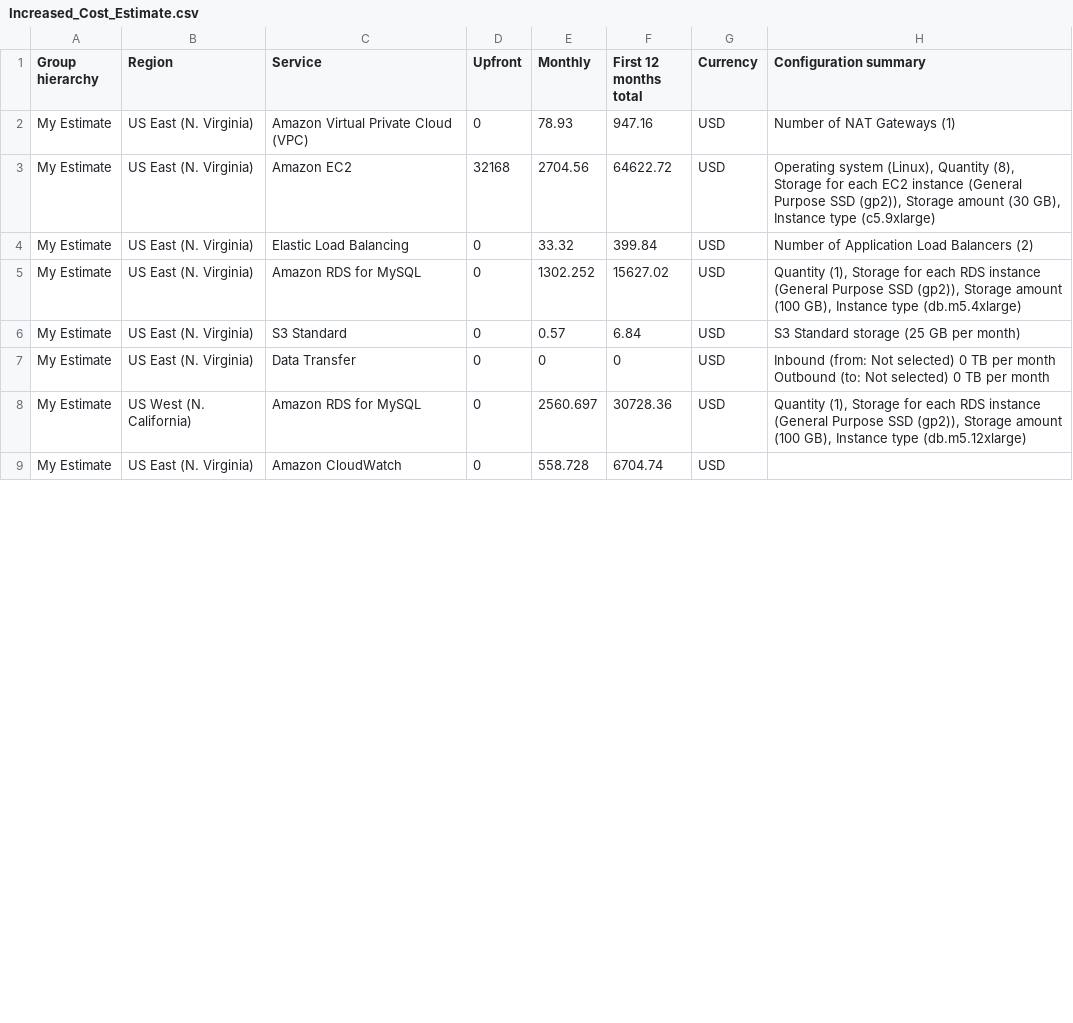
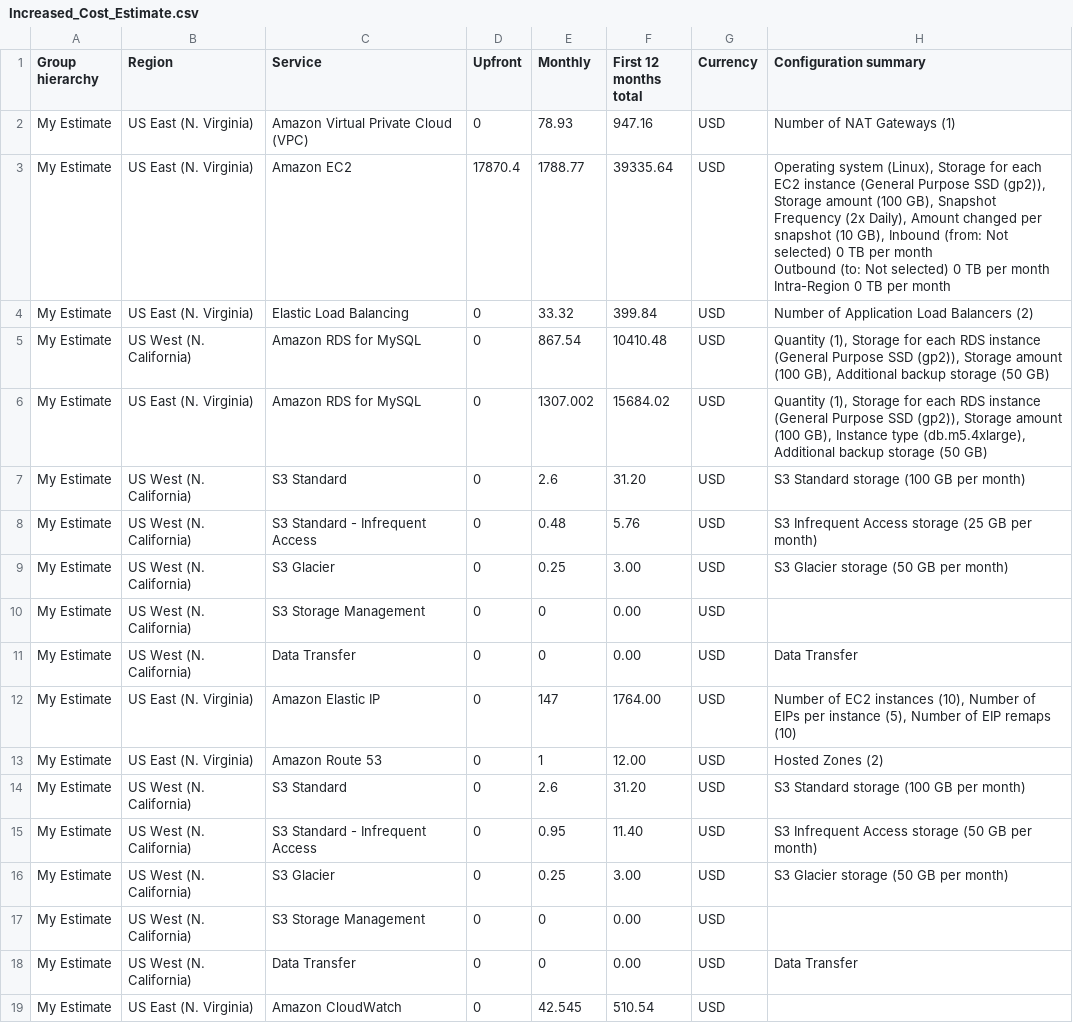
Before and after one commit to szubair/Udacity-aws-architect, a CSV file: resubmission/Increased_Cost_Estimate.csv, drawn as a sheet; only a part is shown; the diff covers the shown part only.

Commit message:
modified: Increased_Cost_Estimate.csv

```diff
--- a/resubmission/Increased_Cost_Estimate.csv
+++ b/resubmission/Increased_Cost_Estimate.csv
@@ -2,10 +2,21 @@ Group hierarchy,Region,Service,Upfront,Monthly,First 12 months total,Currency,Co
 My Estimate,US East (N. Virginia),Amazon Virtual Private Cloud (VPC),0,78.93,947.16,USD,Number of NAT Gateways (1)
-My Estimate,US East (N. Virginia),Amazon EC2,32168,2704.56,64622.72,USD,"Operating system (Linux), Quantity (8), Storage for each EC2 instance (General Purpose SSD (gp2)), Storage amount (30 GB), Instance type (c5.9xlarge)"
+My Estimate,US East (N. Virginia),Amazon EC2,17870.4,1788.77,39335.64,USD,"Operating system (Linux), Storage for each EC2 instance (General Purpose SSD (gp2)), Storage amount (100 GB), Snapshot Frequency (2x Daily), Amount changed per snapshot (10 GB),  Inbound (from: Not selected) 0 TB per month
+ Outbound (to: Not selected) 0 TB per month
+ Intra-Region 0 TB per month
+"
 My Estimate,US East (N. Virginia),Elastic Load Balancing,0,33.32,399.84,USD,Number of Application Load Balancers (2)
-My Estimate,US East (N. Virginia),Amazon RDS for MySQL,0,1302.252,15627.02,USD,"Quantity (1), Storage for each RDS instance (General Purpose SSD (gp2)), Storage amount (100 GB), Instance type (db.m5.4xlarge)"
-My Estimate,US East (N. Virginia),S3 Standard,0,0.57,6.84,USD,S3 Standard storage (25 GB per month)
-My Estimate,US East (N. Virginia),Data Transfer,0,0,0,USD," Inbound (from: Not selected) 0 TB per month
- Outbound (to: Not selected) 0 TB per month
-"
-My Estimate,US West (N. California),Amazon RDS for MySQL,0,2560.697,30728.36,USD,"Quantity (1), Storage for each RDS instance (General Purpose SSD (gp2)), Storage amount (100 GB), Instance type (db.m5.12xlarge)"
-My Estimate,US East (N. Virginia),Amazon CloudWatch,0,558.728,6704.74,USD,
+My Estimate,US West (N. California),Amazon RDS for MySQL,0,867.54,10410.48,USD,"Quantity (1), Storage for each RDS instance (General Purpose SSD (gp2)), Storage amount (100 GB), Additional backup storage (50 GB)"
+My Estimate,US East (N. Virginia),Amazon RDS for MySQL,0,1307.002,15684.02,USD,"Quantity (1), Storage for each RDS instance (General Purpose SSD (gp2)), Storage amount (100 GB), Instance type (db.m5.4xlarge), Additional backup storage (50 GB)"
+My Estimate,US West (N. California),S3 Standard,0,2.6,31.20,USD,S3 Standard storage (100 GB per month)
+My Estimate,US West (N. California),S3 Standard - Infrequent Access,0,0.48,5.76,USD,S3 Infrequent Access storage (25 GB per month)
+My Estimate,US West (N. California),S3 Glacier,0,0.25,3.00,USD,S3 Glacier storage (50 GB per month)
+My Estimate,US West (N. California),S3 Storage Management,0,0,0.00,USD,
+My Estimate,US West (N. California),Data Transfer,0,0,0.00,USD,Data Transfer
+My Estimate,US East (N. Virginia),Amazon Elastic IP,0,147,1764.00,USD,"Number of EC2 instances (10), Number of EIPs per instance (5), Number of EIP remaps (10)"
+My Estimate,US East (N. Virginia),Amazon Route 53,0,1,12.00,USD,Hosted Zones (2)
+My Estimate,US West (N. California),S3 Standard,0,2.6,31.20,USD,S3 Standard storage (100 GB per month)
+My Estimate,US West (N. California),S3 Standard - Infrequent Access,0,0.95,11.40,USD,S3 Infrequent Access storage (50 GB per month)
+My Estimate,US West (N. California),S3 Glacier,0,0.25,3.00,USD,S3 Glacier storage (50 GB per month)
+My Estimate,US West (N. California),S3 Storage Management,0,0,0.00,USD,
+My Estimate,US West (N. California),Data Transfer,0,0,0.00,USD,Data Transfer
+My Estimate,US East (N. Virginia),Amazon CloudWatch,0,42.545,510.54,USD,
```
Also changed, not shown: 12 added rows, 3 removed rows and 9 edited cells elsewhere in this file.
